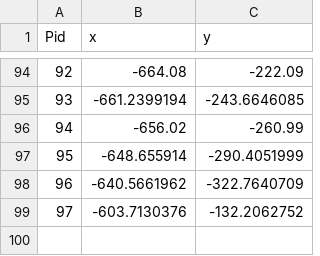
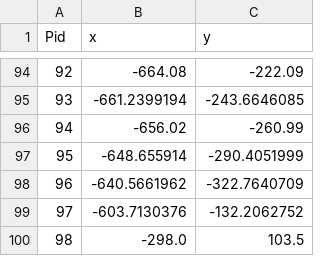
Before and after one commit to yc-debug/BDLocation, a CSV file: data/mapPoints.csv, drawn as a sheet; only a part is shown, gaps mark what is left out; the diff names each change by its address in the sheet, - before the commit and + after, or states it on an @@ line.

```diff
--- a/data/mapPoints.csv
+++ b/data/mapPoints.csv
+row 100: 98 | -298.0 | 103.5
```
Also changed, not shown: data/mapData.csv, data/mapData1.csv, 25 other files.
